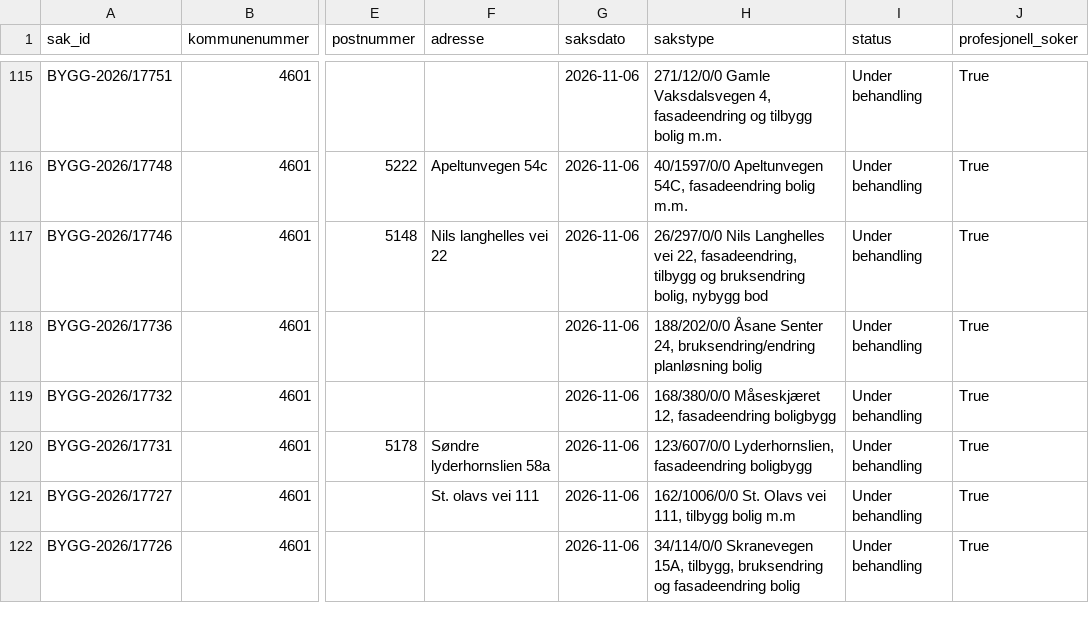
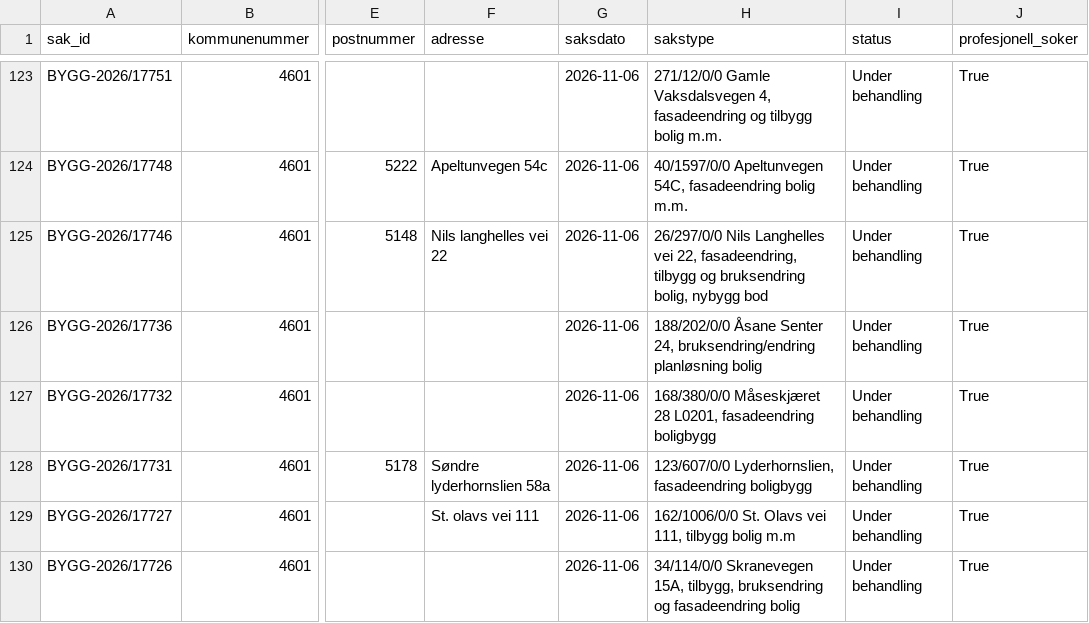
Before and after one commit to Nicolaykopaas/byggeradar, a CSV file: data/saker.csv, drawn as a sheet; only a part is shown, gaps mark what is left out; addresses are those after the commit; the diff covers the shown part only; the diff names each change by its address in the sheet, - before the commit and + after, or states it on an @@ line.

```diff
--- a/data/saker.csv
+++ b/data/saker.csv
-H127 (sakstype): 168/380/0/0 Måseskjæret 12, fasadeendring boligbygg
+H127 (sakstype): 168/380/0/0 Måseskjæret 28 L0201, fasadeendring boligbygg
```
Also changed, not shown: 8 added rows, 8 removed rows and 2 edited cells elsewhere in this file.
